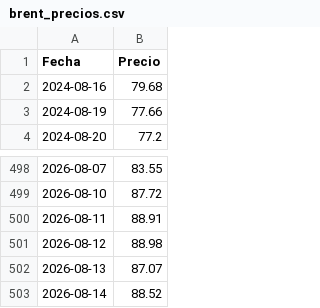
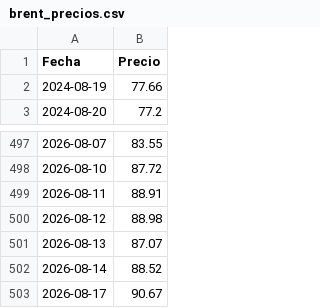
Before and after one commit to nautilia/brent-tracker, a CSV file: brent_precios.csv, drawn as a sheet; only a part is shown, gaps mark what is left out; removed rows and columns are numbered as before the commit, all else as after; the diff names each change by its address in the sheet, - before the commit and + after, or states it on an @@ line.

```diff
--- a/brent_precios.csv
+++ b/brent_precios.csv
-row 2: 2024-08-16 | 79.68
+row 503: 2026-08-17 | 90.67
```
